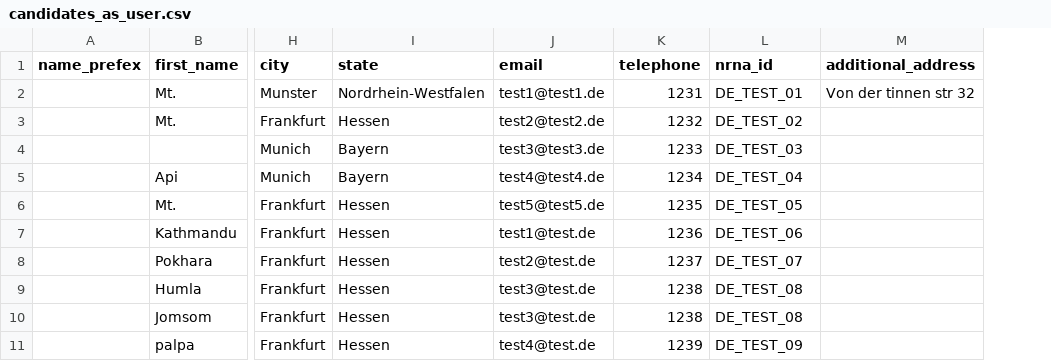
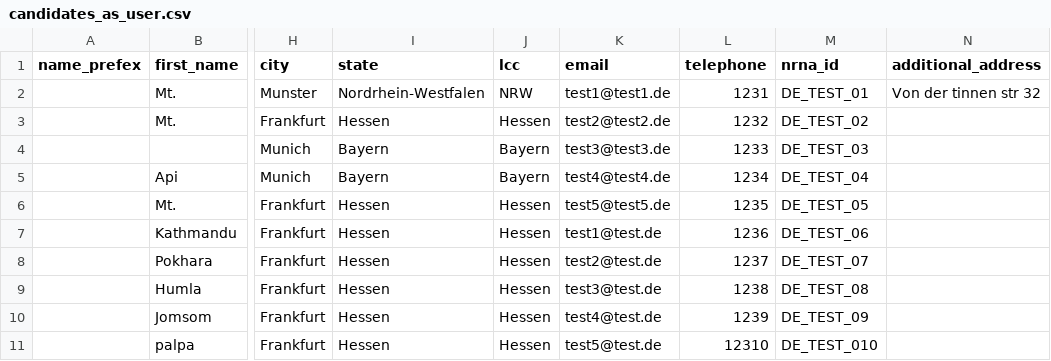
Before and after one commit to dr-roshyara/nrna1, a CSV file: storage/csv_files/candidates_as_user.csv, drawn as a sheet; only a part is shown, gaps mark what is left out; addresses are those after the commit; the diff names each change by its address in the sheet, - before the commit and + after, or states it on an @@ line.

Commit message:
test users

```diff
--- a/storage/csv_files/candidates_as_user.csv
+++ b/storage/csv_files/candidates_as_user.csv
+column J (lcc), rows 2-11: NRW | Hessen | Bayern | Bayern | Hessen | Hessen | Hessen | Hessen | Hessen | Hessen
-K10 (email): test3@test.de
+K10 (email): test4@test.de
-L10 (telephone): 1238
+L10 (telephone): 1239
-M10 (nrna_id): DE_TEST_08
+M10 (nrna_id): DE_TEST_09
-K11 (email): test4@test.de
+K11 (email): test5@test.de
-L11 (telephone): 1239
+L11 (telephone): 12310
-M11 (nrna_id): DE_TEST_09
+M11 (nrna_id): DE_TEST_010
```
